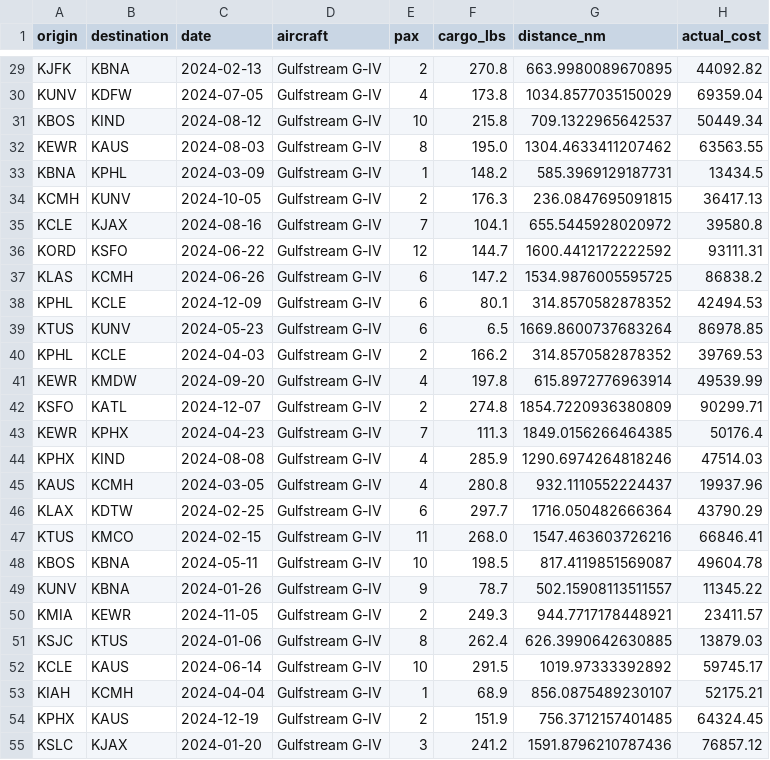
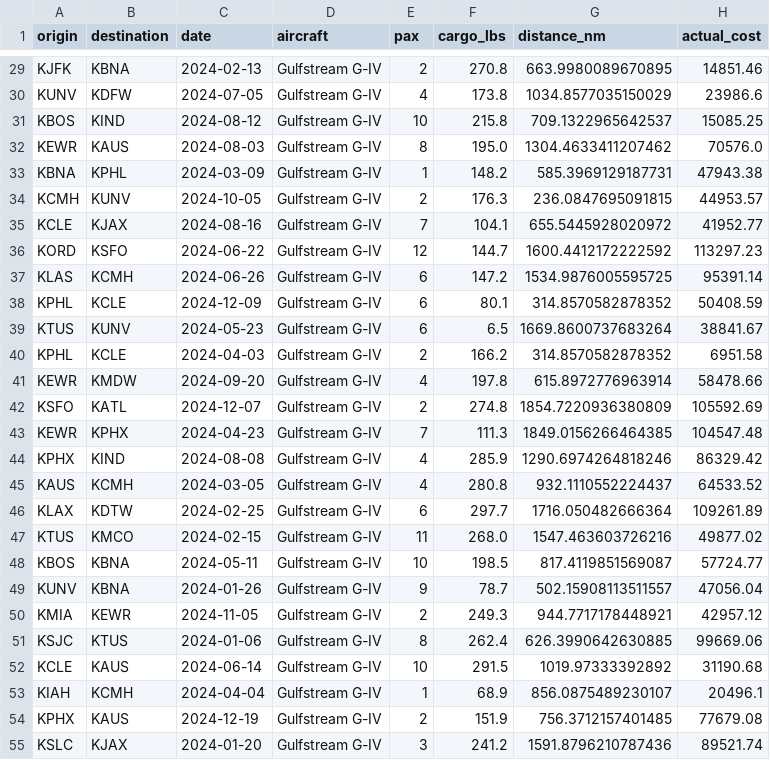
Before and after one commit to jjhoffstein/charter-shield, a CSV file: data/historical_trips.csv, drawn as a sheet; only a part is shown, gaps mark what is left out; the diff covers the shown part only; the diff names each change by its address in the sheet, - before the commit and + after, or states it on an @@ line.

```diff
--- a/data/historical_trips.csv
+++ b/data/historical_trips.csv
-H29 (actual_cost): 44092.82
+H29 (actual_cost): 14851.46
-H30 (actual_cost): 69359.04
+H30 (actual_cost): 23986.6
-H31 (actual_cost): 50449.34
+H31 (actual_cost): 15085.25
-H32 (actual_cost): 63563.55
+H32 (actual_cost): 70576.0
-H33 (actual_cost): 13434.5
+H33 (actual_cost): 47943.38
-H34 (actual_cost): 36417.13
+H34 (actual_cost): 44953.57
-H35 (actual_cost): 39580.8
+H35 (actual_cost): 41952.77
-H36 (actual_cost): 93111.31
+H36 (actual_cost): 113297.23
-H37 (actual_cost): 86838.2
+H37 (actual_cost): 95391.14
-H38 (actual_cost): 42494.53
+H38 (actual_cost): 50408.59
-H39 (actual_cost): 86978.85
+H39 (actual_cost): 38841.67
-H40 (actual_cost): 39769.53
+H40 (actual_cost): 6951.58
-H41 (actual_cost): 49539.99
+H41 (actual_cost): 58478.66
-H42 (actual_cost): 90299.71
+H42 (actual_cost): 105592.69
-H43 (actual_cost): 50176.4
+H43 (actual_cost): 104547.48
-H44 (actual_cost): 47514.03
+H44 (actual_cost): 86329.42
-H45 (actual_cost): 19937.96
+H45 (actual_cost): 64533.52
-H46 (actual_cost): 43790.29
+H46 (actual_cost): 109261.89
-H47 (actual_cost): 66846.41
+H47 (actual_cost): 49877.02
-H48 (actual_cost): 49604.78
+H48 (actual_cost): 57724.77
-H49 (actual_cost): 11345.22
+H49 (actual_cost): 47056.04
-H50 (actual_cost): 23411.57
+H50 (actual_cost): 42957.12
-H51 (actual_cost): 13879.03
+H51 (actual_cost): 99669.06
-H52 (actual_cost): 59745.17
+H52 (actual_cost): 31190.68
-H53 (actual_cost): 52175.21
+H53 (actual_cost): 20496.1
-H54 (actual_cost): 64324.45
+H54 (actual_cost): 77679.08
-H55 (actual_cost): 76857.12
+H55 (actual_cost): 89521.74
```
Also changed, not shown: 171 edited cells elsewhere in this file.
